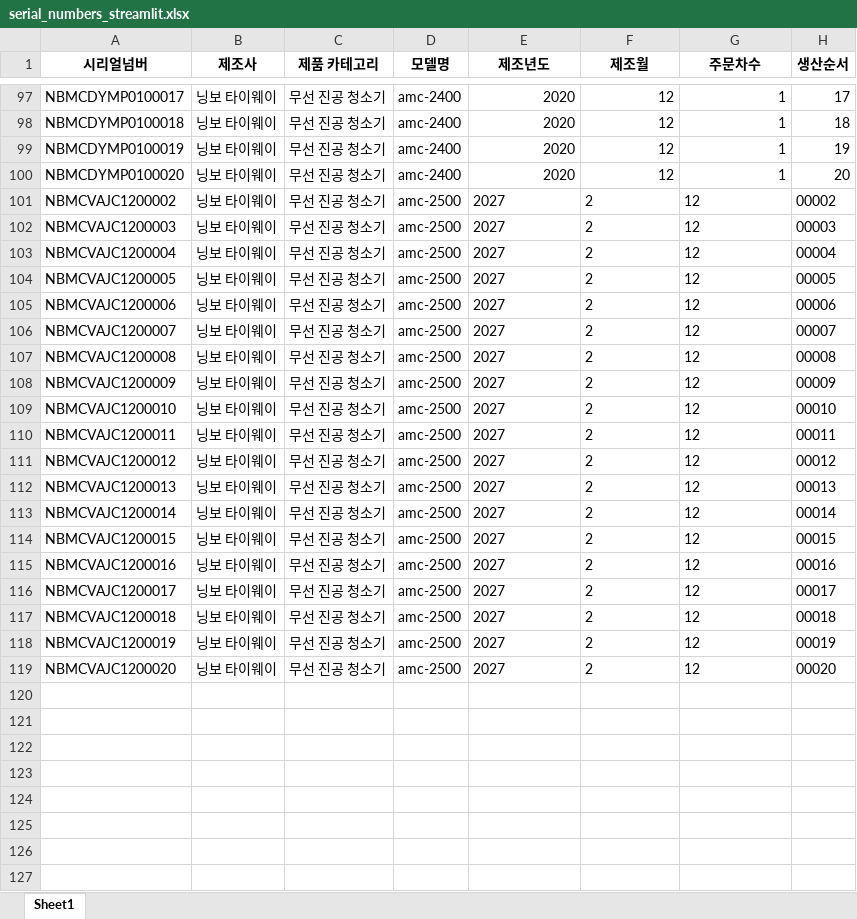
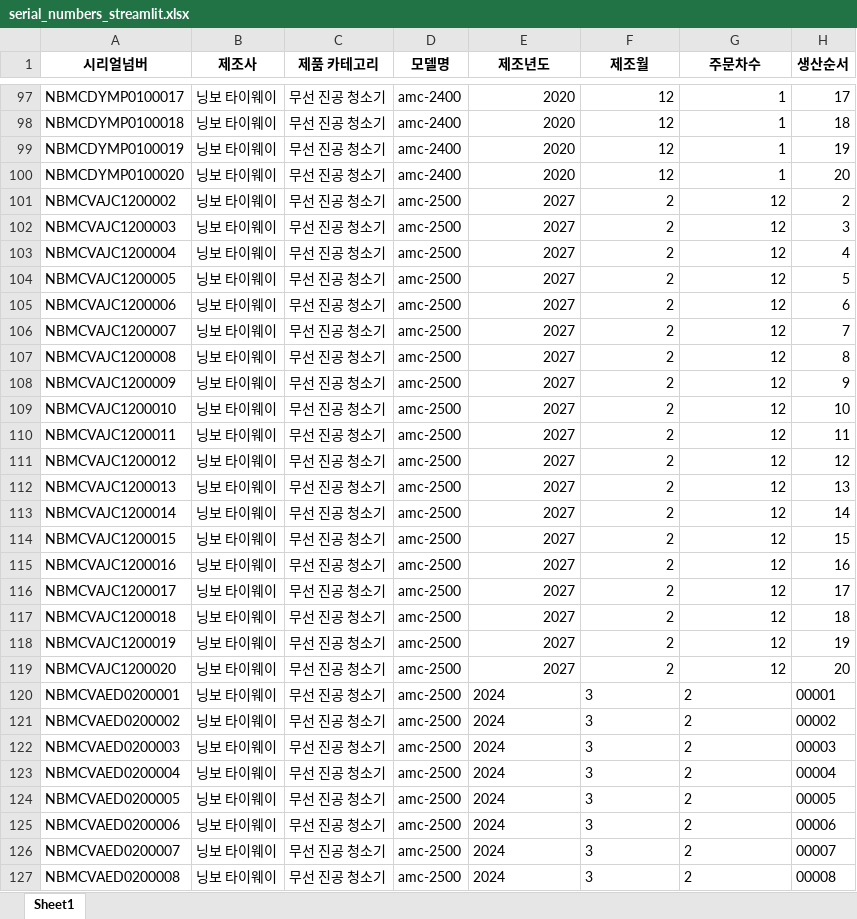
Before and after one commit to Bell-black/serial-number-generator, an Excel workbook: serial_numbers_streamlit.xlsx, sheet Sheet1, drawn as a sheet; only a part is shown, gaps mark what is left out; values as stored, in another font and other column widths than the file's, no borders; the diff covers the shown part only; the diff names each change by its address in the sheet, - before the commit and + after, or states it on an @@ line.

```diff
--- a/serial_numbers_streamlit.xlsx (sheet Sheet1)
+++ b/serial_numbers_streamlit.xlsx (sheet Sheet1)
-E101:G119 alignment: left
+E101:G119 alignment: right
-H101 (생산순서): 00002
+H101 (생산순서): 2
-H102 (생산순서): 00003
+H102 (생산순서): 3
-H103 (생산순서): 00004
+H103 (생산순서): 4
-H104 (생산순서): 00005
+H104 (생산순서): 5
-H105 (생산순서): 00006
+H105 (생산순서): 6
-H106 (생산순서): 00007
+H106 (생산순서): 7
-H107 (생산순서): 00008
+H107 (생산순서): 8
-H108 (생산순서): 00009
+H108 (생산순서): 9
-H109 (생산순서): 00010
+H109 (생산순서): 10
-H110 (생산순서): 00011
+H110 (생산순서): 11
-H111 (생산순서): 00012
+H111 (생산순서): 12
-H112 (생산순서): 00013
+H112 (생산순서): 13
-H113 (생산순서): 00014
+H113 (생산순서): 14
-H114 (생산순서): 00015
+H114 (생산순서): 15
-H115 (생산순서): 00016
+H115 (생산순서): 16
-H116 (생산순서): 00017
+H116 (생산순서): 17
-H117 (생산순서): 00018
+H117 (생산순서): 18
-H118 (생산순서): 00019
+H118 (생산순서): 19
-H119 (생산순서): 00020
+H119 (생산순서): 20
+row 120: NBMCVAED0200001 | 닝보 타이웨이 | 무선 진공 청소기 | amc-2500 | 2024 | 3 | 2 | 00001
+row 121: NBMCVAED0200002 | 닝보 타이웨이 | 무선 진공 청소기 | amc-2500 | 2024 | 3 | 2 | 00002
+row 122: NBMCVAED0200003 | 닝보 타이웨이 | 무선 진공 청소기 | amc-2500 | 2024 | 3 | 2 | 00003
+row 123: NBMCVAED0200004 | 닝보 타이웨이 | 무선 진공 청소기 | amc-2500 | 2024 | 3 | 2 | 00004
+row 124: NBMCVAED0200005 | 닝보 타이웨이 | 무선 진공 청소기 | amc-2500 | 2024 | 3 | 2 | 00005
+row 125: NBMCVAED0200006 | 닝보 타이웨이 | 무선 진공 청소기 | amc-2500 | 2024 | 3 | 2 | 00006
+row 126: NBMCVAED0200007 | 닝보 타이웨이 | 무선 진공 청소기 | amc-2500 | 2024 | 3 | 2 | 00007
+row 127: NBMCVAED0200008 | 닝보 타이웨이 | 무선 진공 청소기 | amc-2500 | 2024 | 3 | 2 | 00008
```
Also changed, not shown: 2 added rows elsewhere in this sheet, 12 other files.
